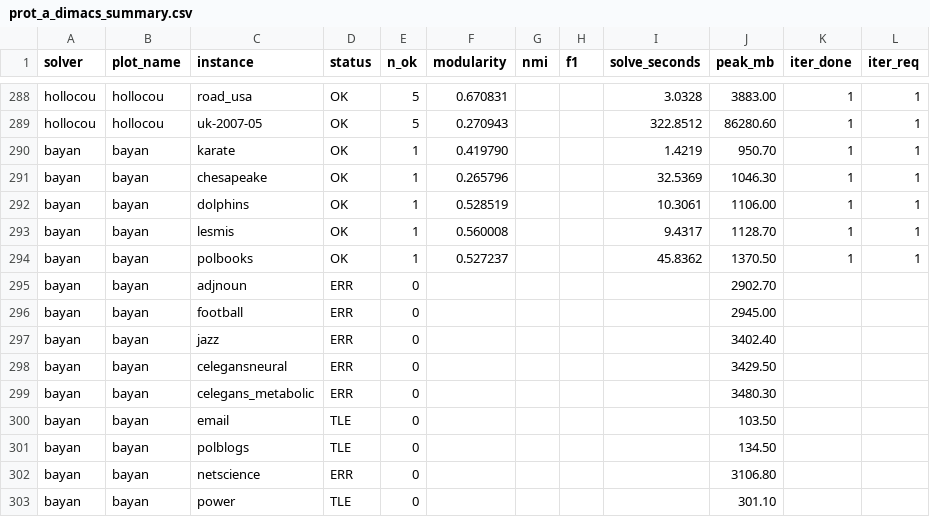
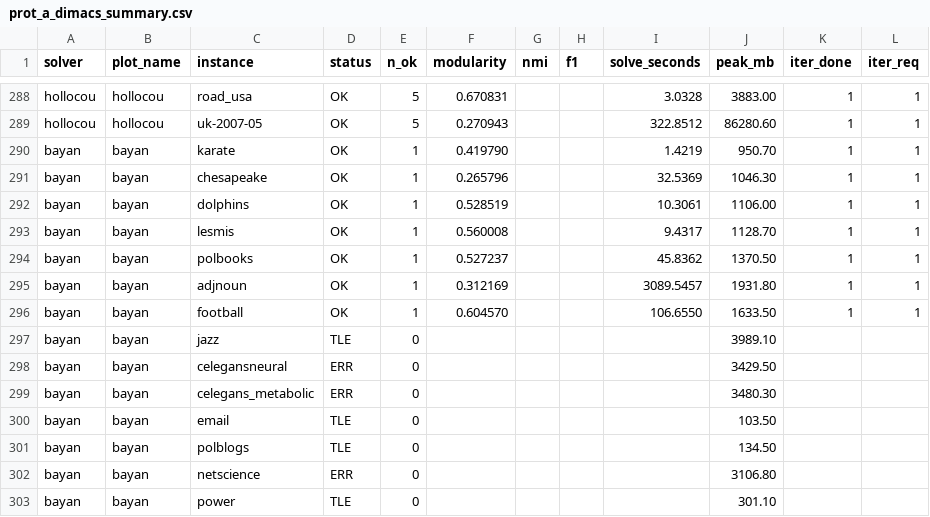
Before and after one commit to ClusterBenchmark/ClusterBenchmark, a CSV file: paper/data/prot_a_dimacs_summary.csv, drawn as a sheet; only a part is shown, gaps mark what is left out.

```diff
--- a/paper/data/prot_a_dimacs_summary.csv
+++ b/paper/data/prot_a_dimacs_summary.csv
@@ -294,5 +294,5 @@ bayan,bayan,lesmis,OK,1,0.560008,,,9.4317,1128.70,1,1
 bayan,bayan,polbooks,OK,1,0.527237,,,45.8362,1370.50,1,1
-bayan,bayan,adjnoun,ERR,0,,,,,2902.70,,
-bayan,bayan,football,ERR,0,,,,,2945.00,,
-bayan,bayan,jazz,ERR,0,,,,,3402.40,,
+bayan,bayan,adjnoun,OK,1,0.312169,,,3089.5457,1931.80,1,1
+bayan,bayan,football,OK,1,0.604570,,,106.6550,1633.50,1,1
+bayan,bayan,jazz,TLE,0,,,,,3989.10,,
 bayan,bayan,celegansneural,ERR,0,,,,,3429.50,,
```
Also changed, not shown: paper/data/prot_a_dimacs_modularity_strip.csv, paper/data/prot_a_efficiency.csv, 3 other files.
